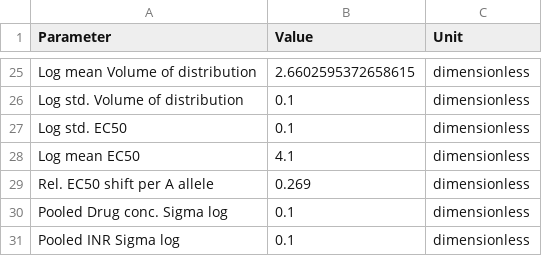
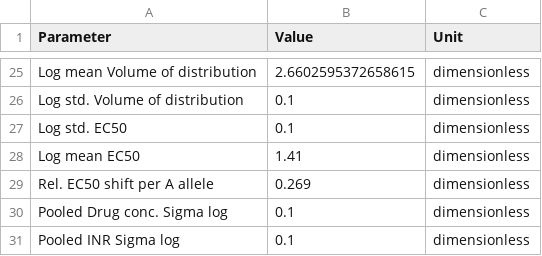
Before and after one commit to DavAug/mipd-warfarin, a CSV file: models/hamberg_warfarin_inr_model_parameters.csv, drawn as a sheet; only a part is shown, gaps mark what is left out.

Commit message:
start testing of Hamberg model

```diff
--- a/models/hamberg_warfarin_inr_model_parameters.csv
+++ b/models/hamberg_warfarin_inr_model_parameters.csv
@@ -27,3 +27,3 @@ Log std. Volume of distribution,0.1,dimensionless
 Log std. EC50,0.1,dimensionless
-Log mean EC50,4.1,dimensionless
+Log mean EC50,1.41,dimensionless
 Rel. EC50 shift per A allele,0.269,dimensionless
```
Also changed, not shown: 4 other files.
